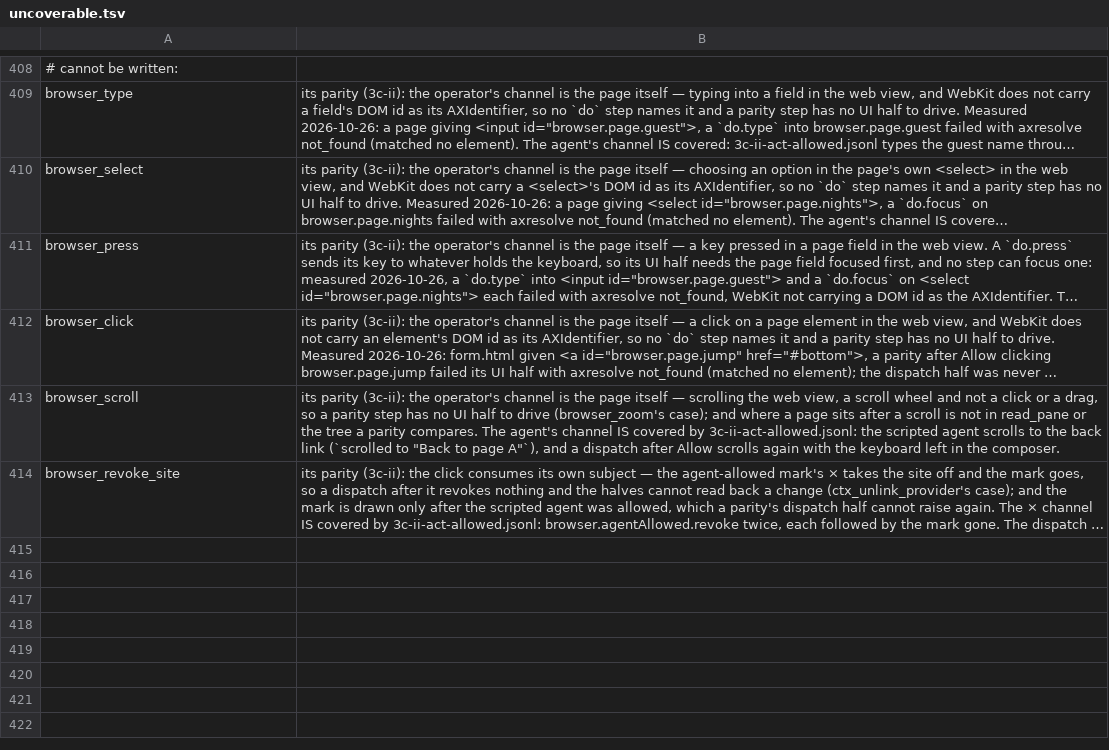
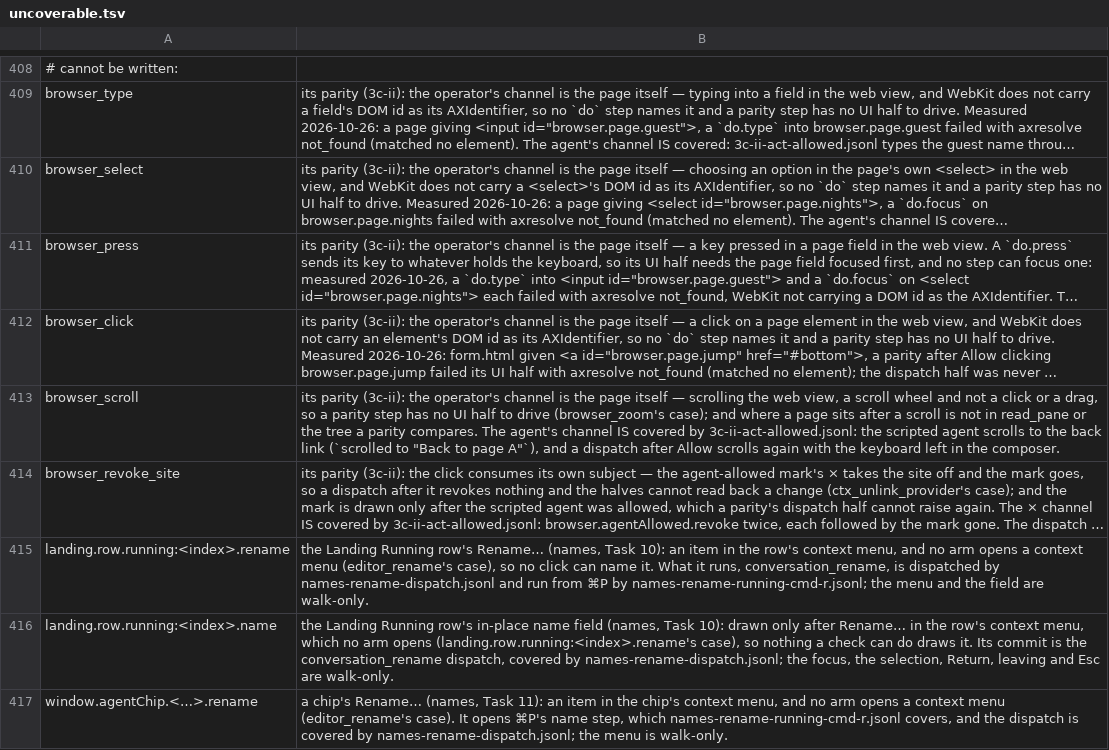
Before and after one commit to yehia-khalil/wakil, a TSV file: e2e/checks/uncoverable.tsv, drawn as a sheet; only a part is shown, gaps mark what is left out; long unchanged cells end in …; the diff names each change by its address in the sheet, - before the commit and + after, or states it on an @@ line.

Commit message:
landing: a Running row renames in place — focused and selected, leaving keeps, Esc puts the name back
The Running row's context menu gains Rename…; its title becomes ConversationNameField
(landing.row.running:<index>.name). Return or focus leaving decides through RenameDraft and
dispatches conversation_rename with the row's conversation id (origin ui); Esc reverts; one commit.
uncoverable.tsv: the Landing row's and the chip's Rename… (context menus no arm opens).

Verified with make app-build and make controls. The in-place field was not walked here (the
operator is using the running Wakil, so it was not launched); it goes to the operator's walk.

```diff
--- a/e2e/checks/uncoverable.tsv
+++ b/e2e/checks/uncoverable.tsv
+row 415: landing.row.running:<index>.rename | the Landing Running row's Rename… (names, Task 10): an item in the row's context menu, and no arm opens a context menu (editor_rename's case), so no click can name it. What it runs, conversation_rename, is dispatched by names-rename-dispatch.jsonl and run from ⌘P by names-rename-running-cmd-r.jsonl; the menu and the field are walk-only.
+row 416: landing.row.running:<index>.name | the Landing Running row's in-place name field (names, Task 10): drawn only after Rename… in the row's context menu, which no arm opens (landing.row.running:<index>.rename's case), so nothing a check can do draws it. Its commit is the conversation_rename dispatch, covered by names-rename-dispatch.jsonl; the focus, the selection, Return, leaving and Esc are walk-only.
+row 417: window.agentChip.<…>.rename | a chip's Rename… (names, Task 11): an item in the chip's context menu, and no arm opens a context menu (editor_rename's case). It opens ⌘P's name step, which names-rename-running-cmd-r.jsonl covers, and the dispatch is covered by names-rename-dispatch.jsonl; the menu is walk-only.
```
Also changed, not shown: 2 other files.
